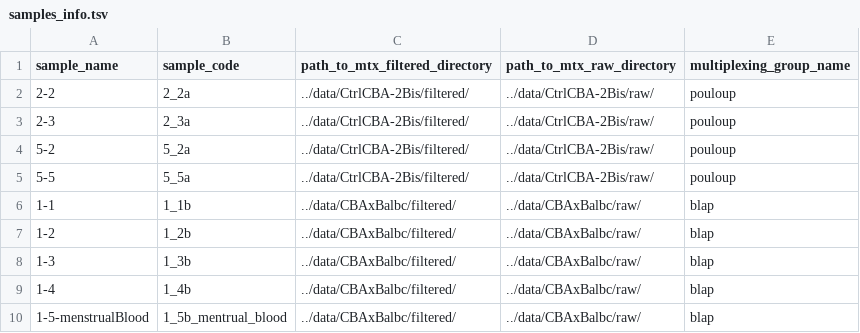
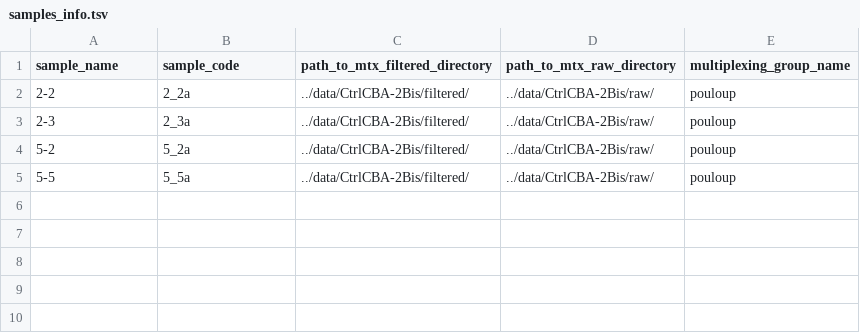
Before and after one commit to bkheira/doridot-sncell, a TSV file: samples_info.tsv, drawn as a sheet.

```diff
--- a/samples_info.tsv
+++ b/samples_info.tsv
@@ -5,6 +5 @@ sample_name	sample_code	path_to_mtx_filtered_directory	path_to_mtx_raw_directory
 5-5	5_5a	../data/CtrlCBA-2Bis/filtered/	../data/CtrlCBA-2Bis/raw/	pouloup
-1-1	1_1b	../data/CBAxBalbc/filtered/	../data/CBAxBalbc/raw/	blap
-1-2	1_2b	../data/CBAxBalbc/filtered/	../data/CBAxBalbc/raw/	blap
-1-3	1_3b	../data/CBAxBalbc/filtered/	../data/CBAxBalbc/raw/	blap
-1-4	1_4b	../data/CBAxBalbc/filtered/	../data/CBAxBalbc/raw/	blap
-1-5-menstrualBlood	1_5b_mentrual_blood	../data/CBAxBalbc/filtered/	../data/CBAxBalbc/raw/	blap
```
Also changed, not shown: 2 other files.
